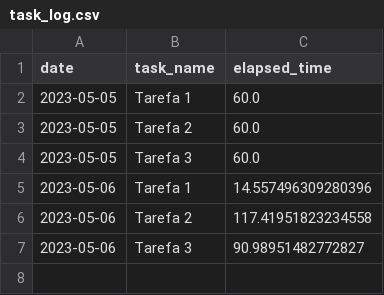
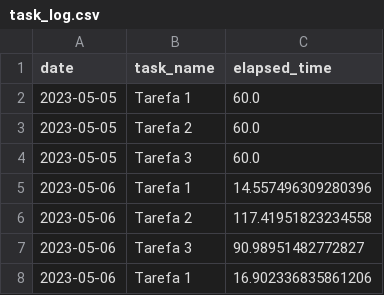
Before and after one commit to RodrigoAbrao/Monitoramento-de-task, a CSV file: task_log.csv, drawn as a sheet.

```diff
--- a/task_log.csv
+++ b/task_log.csv
@@ -7 +7,2 @@ date,task_name,elapsed_time
 2023-05-06,Tarefa 3,90.98951482772827
+2023-05-06,Tarefa 1,16.902336835861206
```
Also changed, not shown: 2 other files.
